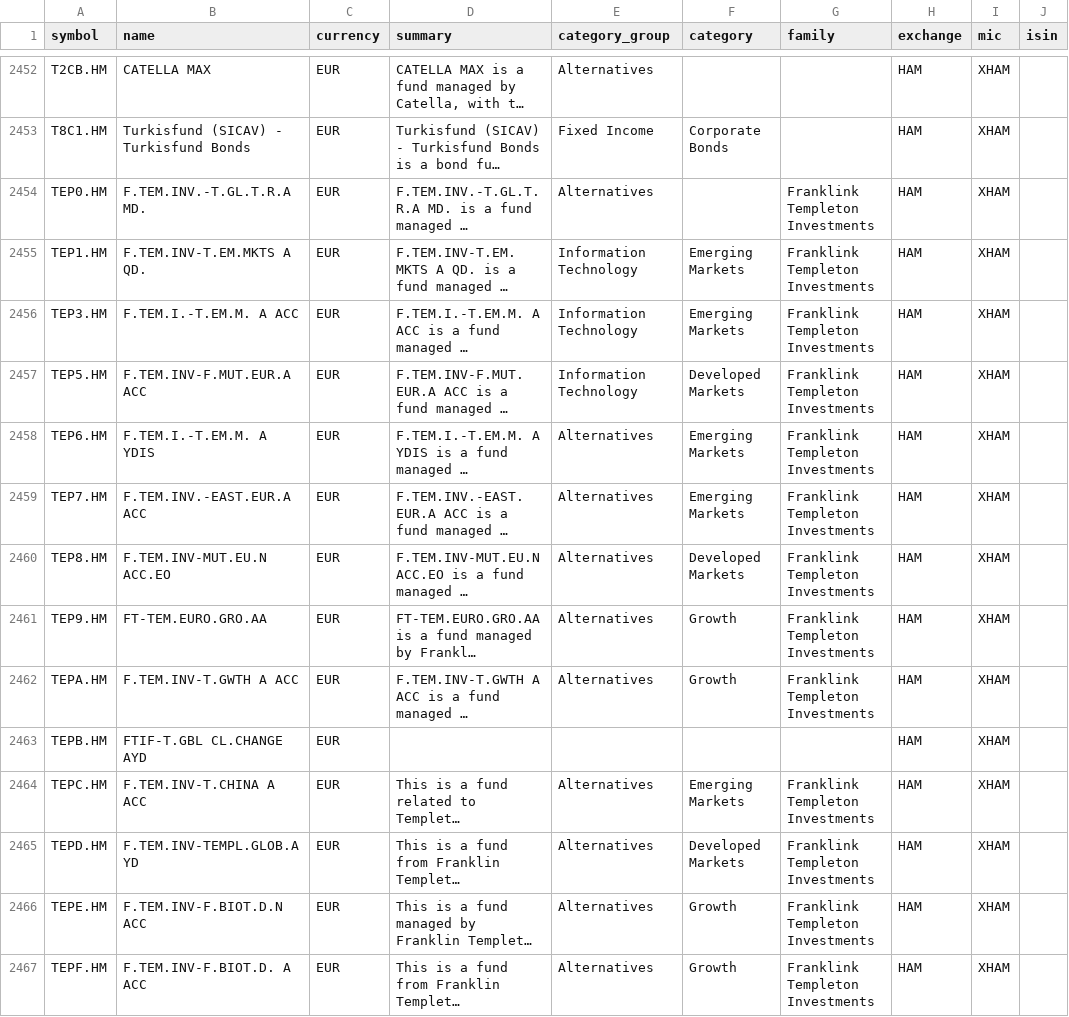
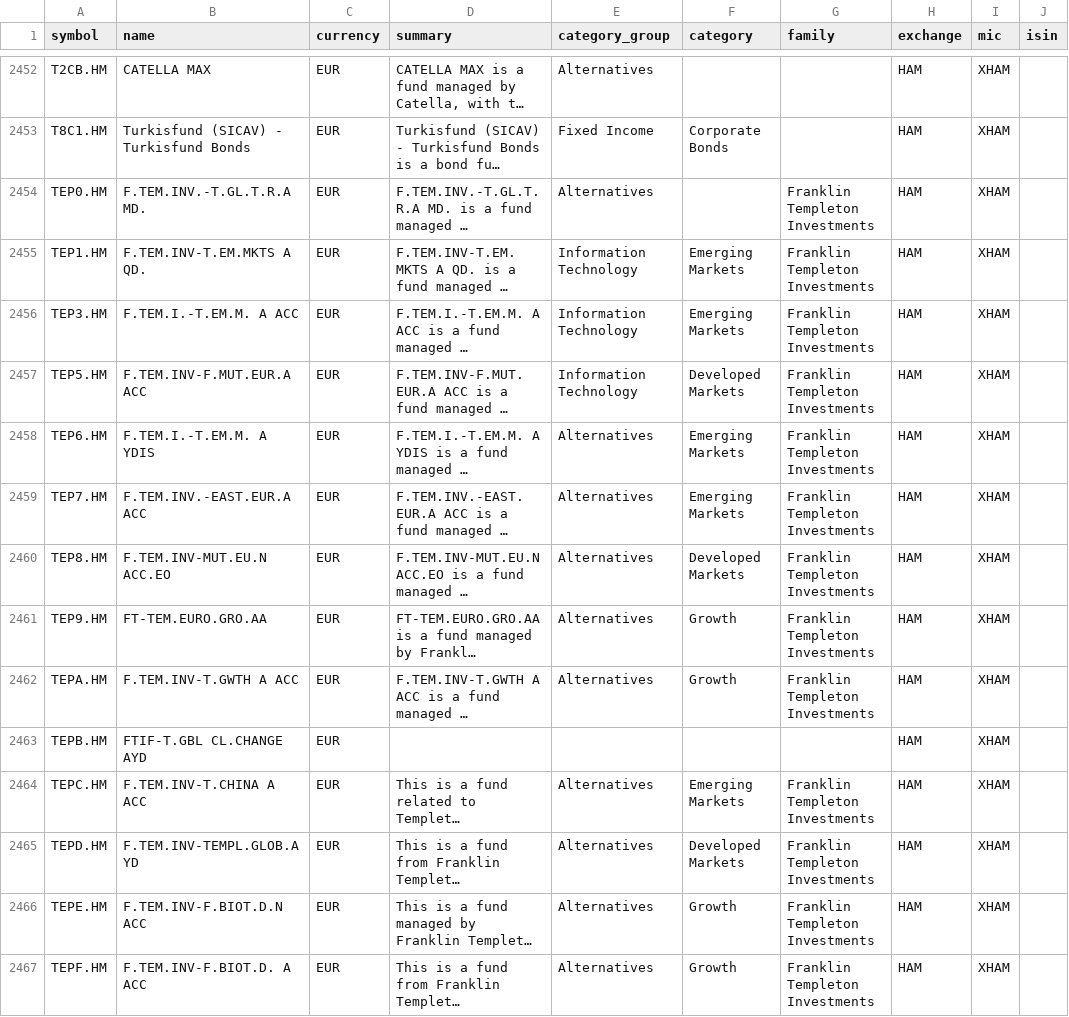
Before and after one commit to JerBouma/FinanceDatabase, a CSV file: database/etfs/HAM.csv, drawn as a sheet; only a part is shown, gaps mark what is left out; long unchanged cells end in …; the diff covers the shown part only; the diff names each change by its address in the sheet, - before the commit and + after, or states it on an @@ line.

Commit message:
Fix 'Franklink Templeton Investments' typo to 'Franklin Templeton Investments'
933 rows across 17 ETF files carried the misspelled family name.

```diff
--- a/database/etfs/HAM.csv
+++ b/database/etfs/HAM.csv
-G2454:G2462 (family): Franklink Templeton Investments
+G2454:G2462 (family): Franklin Templeton Investments
-G2464:G2467 (family): Franklink Templeton Investments
+G2464:G2467 (family): Franklin Templeton Investments
```
Also changed, not shown: 104 edited cells elsewhere in this file, database/etfs/EBS.csv, database/etfs/GER.csv, 14 other files.
